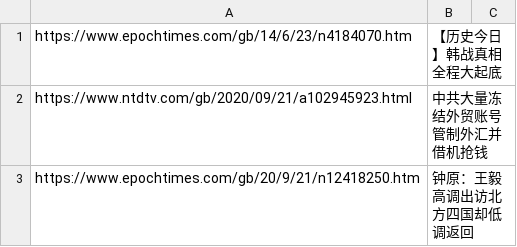
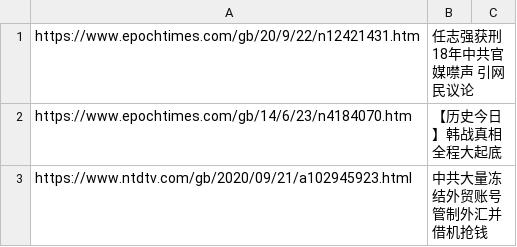
Before and after one commit to sendtruth2020/goodnews, a CSV file: indexes/ABC.csv, drawn as a sheet; only a part is shown; the shorter side is filled out with more unchanged rows; the diff names each change by its address in the sheet, - before the commit and + after, or states it on an @@ line.

Commit message:
Update ABC.csv

```diff
--- a/indexes/ABC.csv
+++ b/indexes/ABC.csv
+row 1: https://www.epochtimes.com/gb/20/9/22/n12421431.htm | 任志强获刑18年中共官媒噤声 引网民议论
```
